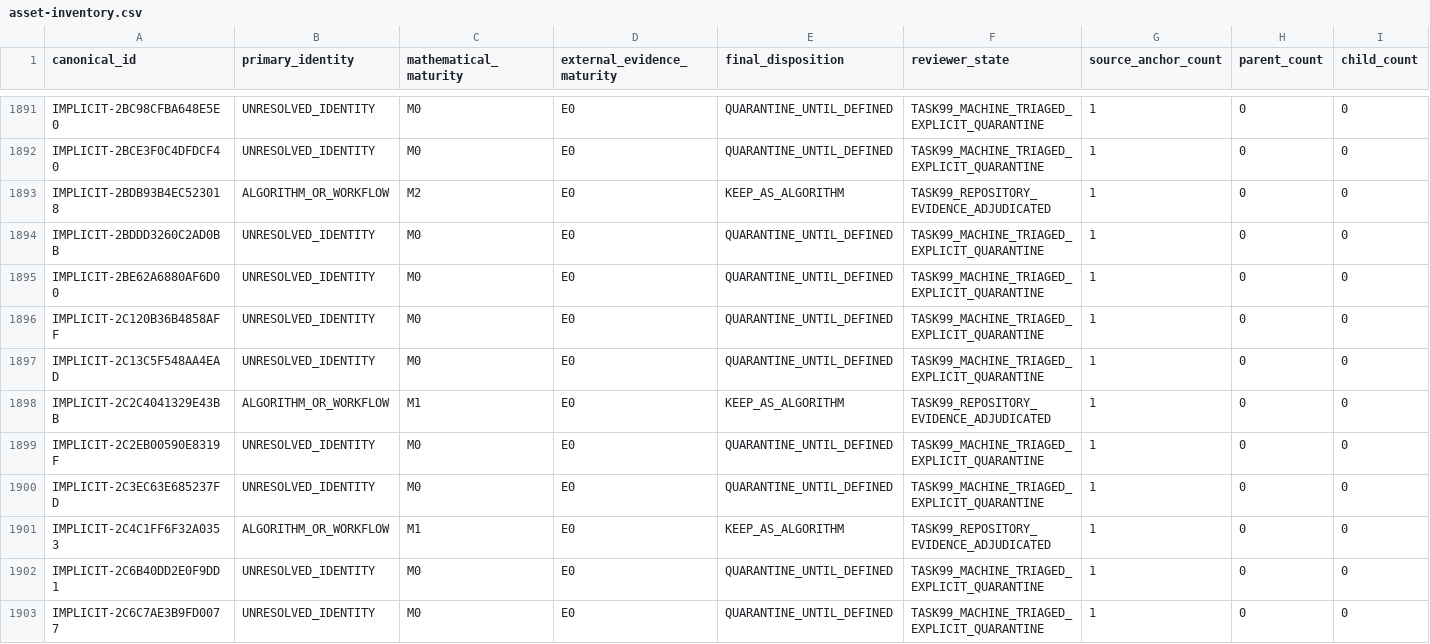
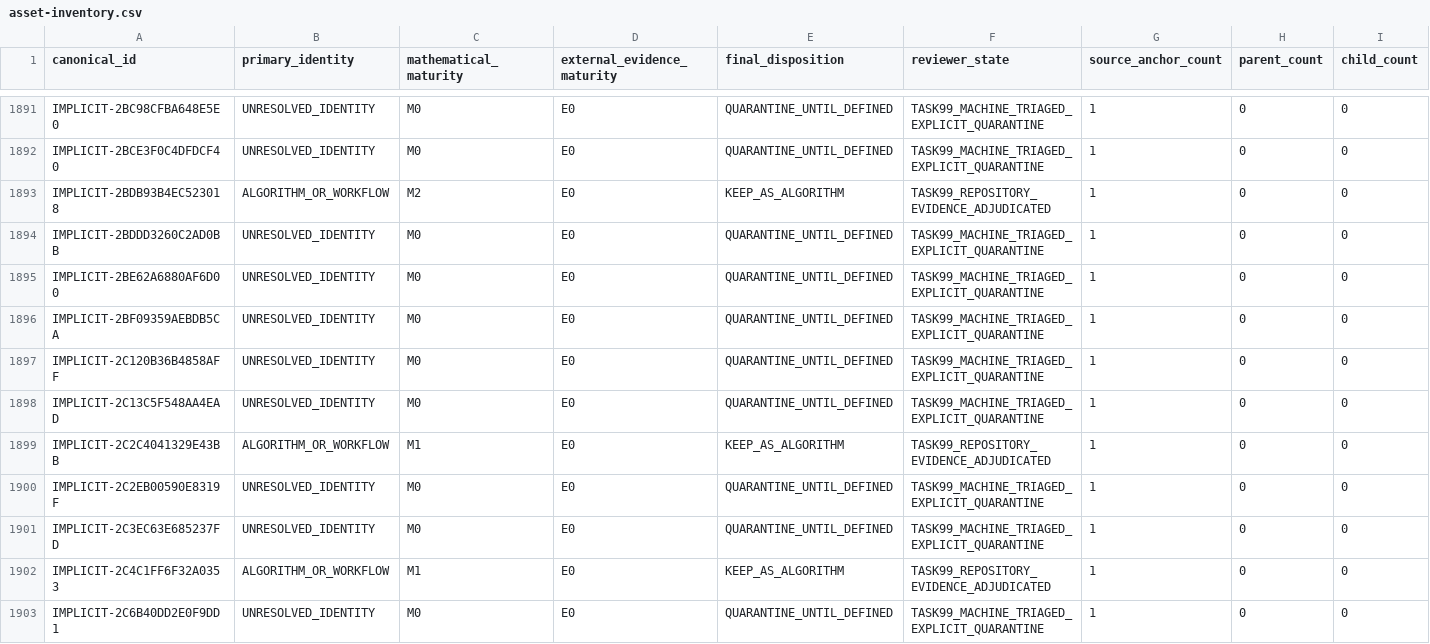
Before and after one commit to Arvin-liu/when-systems-catch-fire, a CSV file: ignition/data/foundation/function-assets/asset-inventory.csv, drawn as a sheet; only a part is shown, gaps mark what is left out; the shorter side is filled out with more unchanged rows; the diff names each change by its address in the sheet, - before the commit and + after, or states it on an @@ line.

Commit message:
review: close Task149 projection chain

```diff
--- a/ignition/data/foundation/function-assets/asset-inventory.csv
+++ b/ignition/data/foundation/function-assets/asset-inventory.csv
+row 1896: IMPLICIT-2BF09359AEBDB5CA | UNRESOLVED_IDENTITY | M0 | E0 | QUARANTINE_UNTIL_DEFINED | TASK99_MACHINE_TRIAGED_EXPLICIT_QUARANTINE | 1 | 0 | 0
```
Also changed, not shown: 34 other files.
